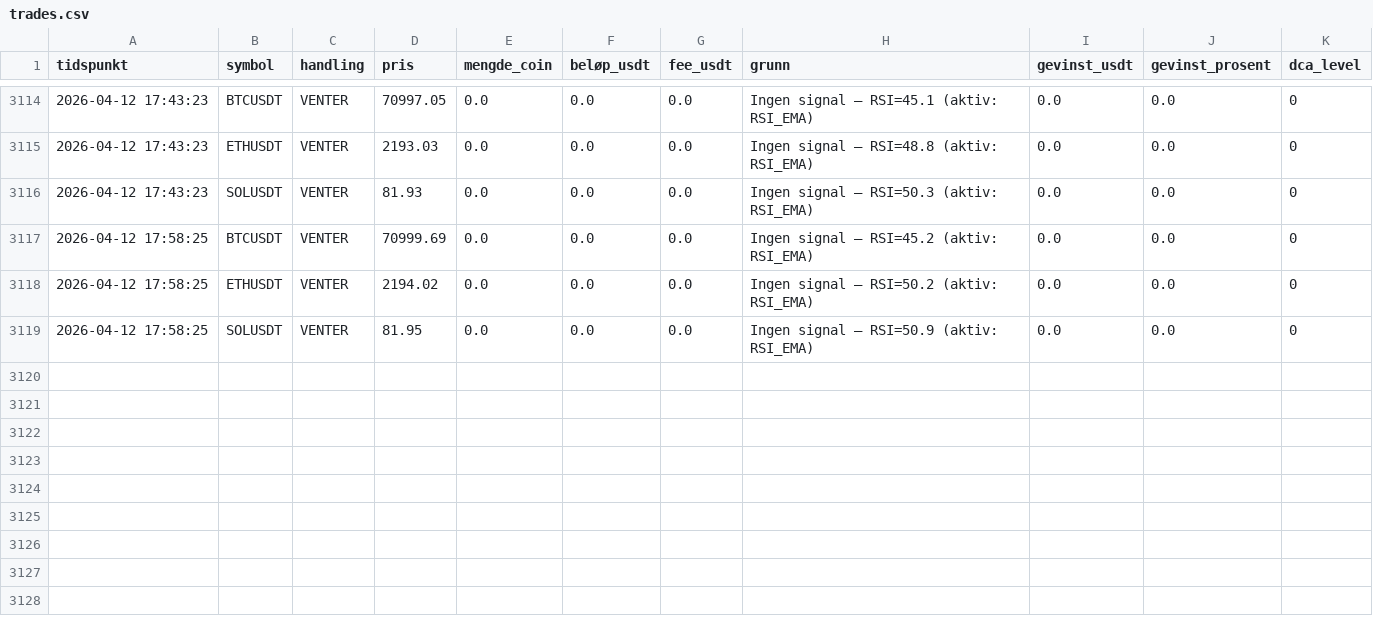
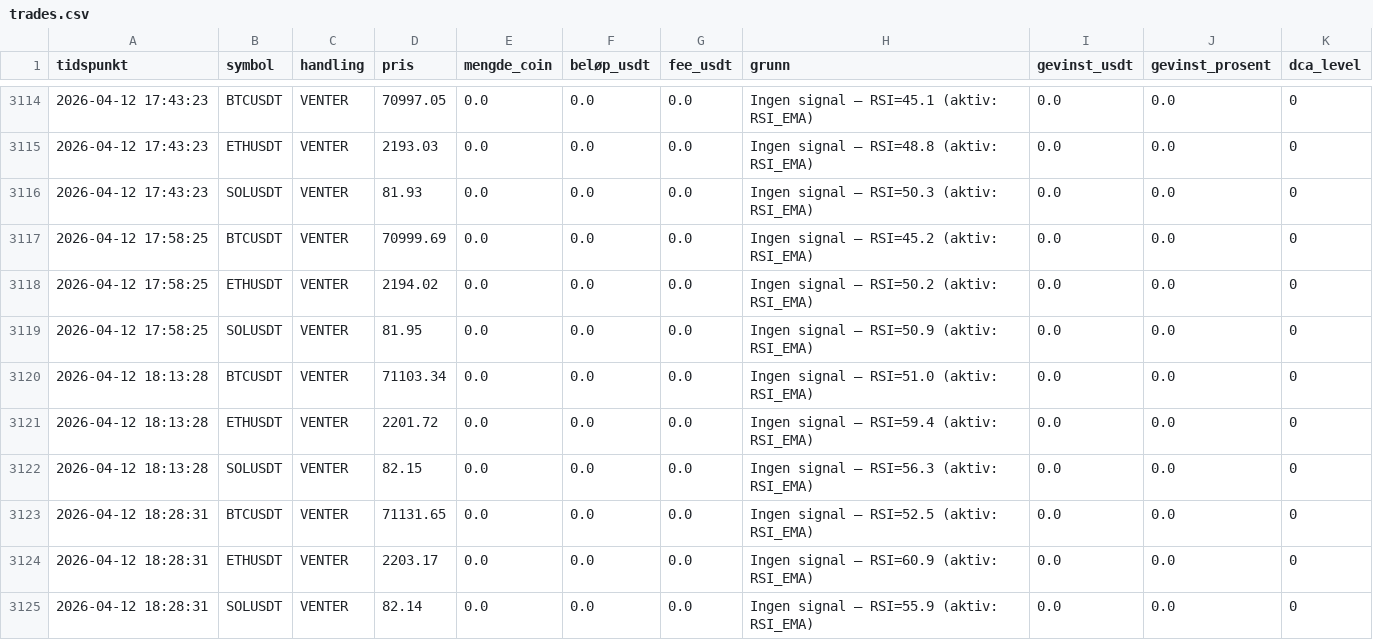
Before and after one commit to ccMellow/botbot, a CSV file: logs/trades.csv, drawn as a sheet; only a part is shown, gaps mark what is left out; the diff names each change by its address in the sheet, - before the commit and + after, or states it on an @@ line.

```diff
--- a/logs/trades.csv
+++ b/logs/trades.csv
+row 3120: 2026-04-12 18:13:28 | BTCUSDT | VENTER | 71103.34 | 0.0 | 0.0 | 0.0 | Ingen signal – RSI=51.0 (aktiv: RSI_EMA) | 0.0 | 0.0 | 0
+row 3121: 2026-04-12 18:13:28 | ETHUSDT | VENTER | 2201.72 | 0.0 | 0.0 | 0.0 | Ingen signal – RSI=59.4 (aktiv: RSI_EMA) | 0.0 | 0.0 | 0
+row 3122: 2026-04-12 18:13:28 | SOLUSDT | VENTER | 82.15 | 0.0 | 0.0 | 0.0 | Ingen signal – RSI=56.3 (aktiv: RSI_EMA) | 0.0 | 0.0 | 0
+row 3123: 2026-04-12 18:28:31 | BTCUSDT | VENTER | 71131.65 | 0.0 | 0.0 | 0.0 | Ingen signal – RSI=52.5 (aktiv: RSI_EMA) | 0.0 | 0.0 | 0
+row 3124: 2026-04-12 18:28:31 | ETHUSDT | VENTER | 2203.17 | 0.0 | 0.0 | 0.0 | Ingen signal – RSI=60.9 (aktiv: RSI_EMA) | 0.0 | 0.0 | 0
+row 3125: 2026-04-12 18:28:31 | SOLUSDT | VENTER | 82.14 | 0.0 | 0.0 | 0.0 | Ingen signal – RSI=55.9 (aktiv: RSI_EMA) | 0.0 | 0.0 | 0
```
Also changed, not shown: 2 other files.
